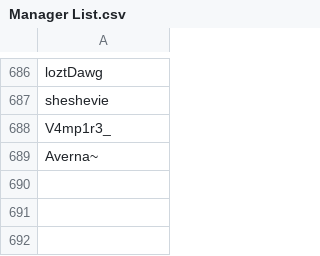
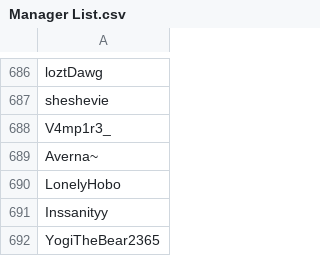
Before and after one commit to SpiritXR/Patreon-List-Manager-List, a CSV file: Manager List.csv, drawn as a sheet; only a part is shown, gaps mark what is left out; the diff names each change by its address in the sheet, - before the commit and + after, or states it on an @@ line.

Commit message:
Update Manager List.csv
added:

LonelyHobo
Inssanityy
YogiTheBear2365

(DKG)

```diff
--- a/Manager List.csv
+++ b/Manager List.csv
+row 690: LonelyHobo
+row 691: Inssanityy
+row 692: YogiTheBear2365
```
